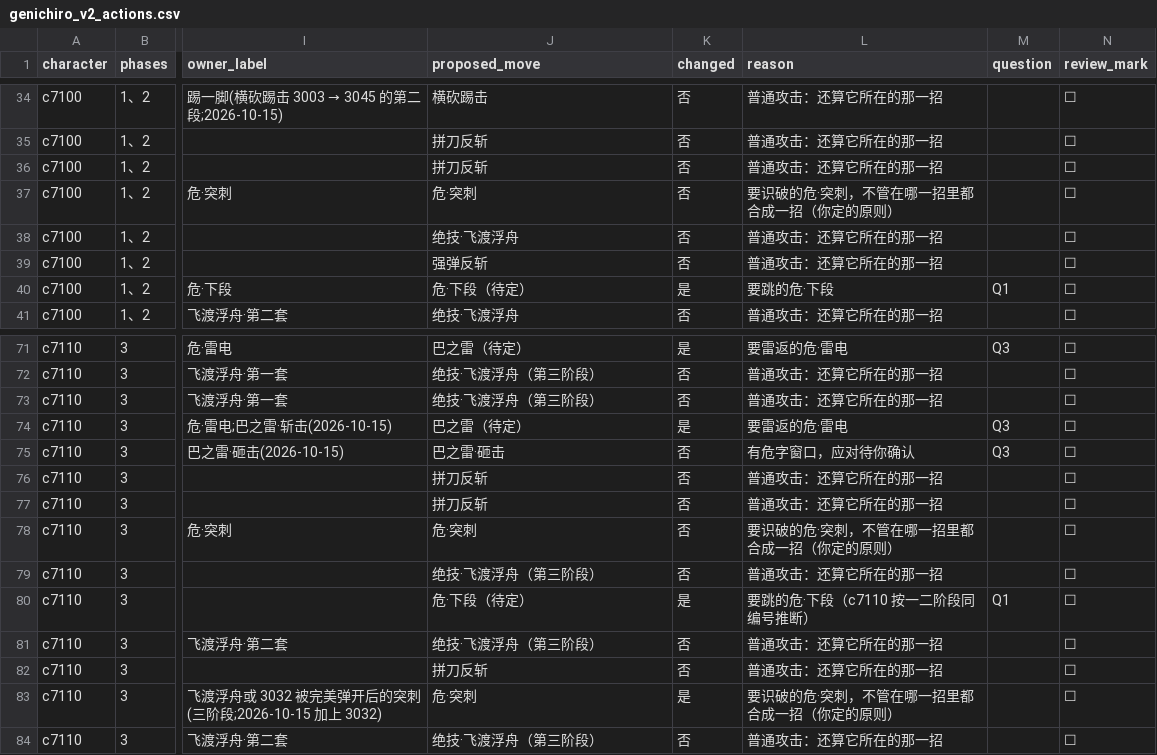
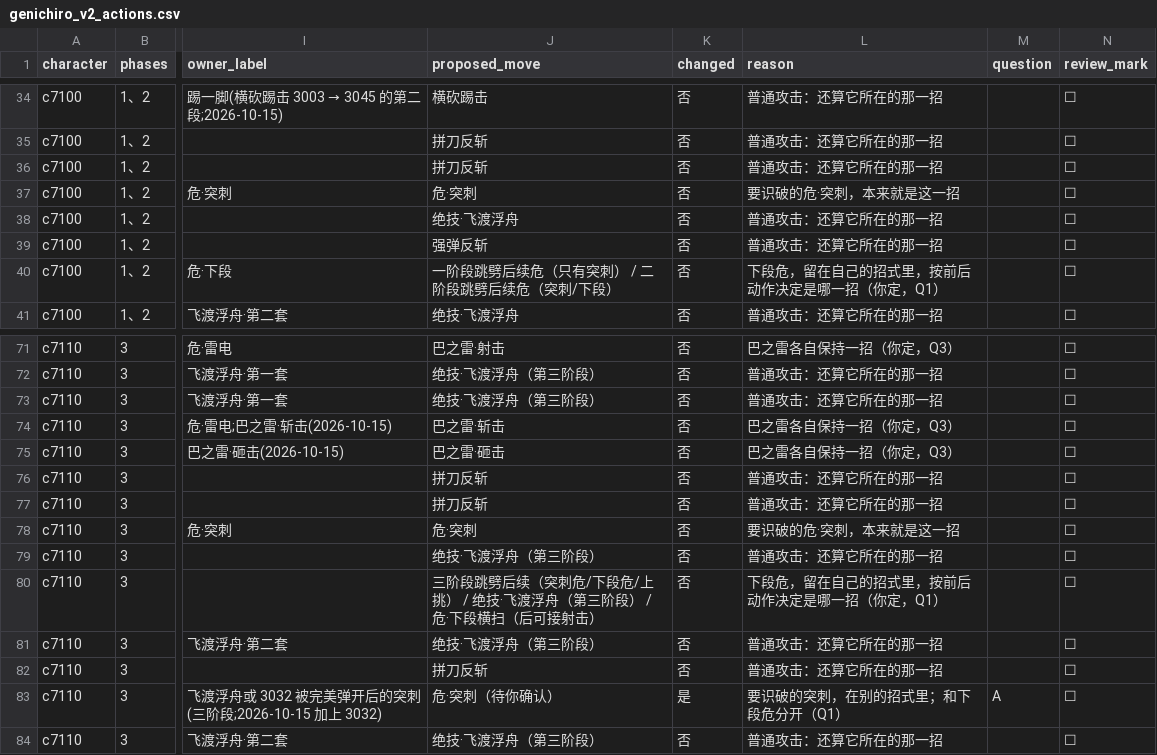
Before and after one commit to CanYouTeachMeHowToCode/Sekiro-boss-practice-analytics, a CSV file: research/ground_truth/semantic/genichiro_v2_actions.csv, drawn as a sheet; only a part is shown, gaps mark what is left out; the diff covers the shown part only; the diff names each change by its address in the sheet, - before the commit and + after, or states it on an @@ line.

```diff
--- a/research/ground_truth/semantic/genichiro_v2_actions.csv
+++ b/research/ground_truth/semantic/genichiro_v2_actions.csv
-L37 (reason): 要识破的危·突刺，不管在哪一招里都合成一招（你定的原则）
+L37 (reason): 要识破的危·突刺，本来就是这一招
-J40 (proposed_move): 危·下段（待定）
+J40 (proposed_move): 一阶段跳劈后续危（只有突刺） / 二阶段跳劈后续危（突刺/下段）
-K40 (changed): 是
+K40 (changed): 否
-L40 (reason): 要跳的危·下段
+L40 (reason): 下段危，留在自己的招式里，按前后动作决定是哪一招（你定，Q1）
-M40 (question): Q1
+M40 (question): (empty)
-J71 (proposed_move): 巴之雷（待定）
+J71 (proposed_move): 巴之雷·射击
-K71 (changed): 是
+K71 (changed): 否
-L71 (reason): 要雷返的危·雷电
+L71 (reason): 巴之雷各自保持一招（你定，Q3）
-M71 (question): Q3
+M71 (question): (empty)
-J74 (proposed_move): 巴之雷（待定）
+J74 (proposed_move): 巴之雷·斩击
-K74 (changed): 是
+K74 (changed): 否
-L74 (reason): 要雷返的危·雷电
+L74 (reason): 巴之雷各自保持一招（你定，Q3）
-M74:M75 (question): Q3
+M74:M75 (question): (empty)
-L75 (reason): 有危字窗口，应对待你确认
+L75 (reason): 巴之雷各自保持一招（你定，Q3）
-L78 (reason): 要识破的危·突刺，不管在哪一招里都合成一招（你定的原则）
+L78 (reason): 要识破的危·突刺，本来就是这一招
-J80 (proposed_move): 危·下段（待定）
+J80 (proposed_move): 三阶段跳劈后续（突刺危/下段危/上挑） / 绝技·飞渡浮舟（第三阶段） / 危·下段横扫（后可接射击）
-K80 (changed): 是
+K80 (changed): 否
-L80 (reason): 要跳的危·下段（c7110 按一二阶段同编号推断）
+L80 (reason): 下段危，留在自己的招式里，按前后动作决定是哪一招（你定，Q1）
-M80 (question): Q1
+M80 (question): (empty)
-J83 (proposed_move): 危·突刺
+J83 (proposed_move): 危·突刺（待你确认）
-L83 (reason): 要识破的危·突刺，不管在哪一招里都合成一招（你定的原则）
+L83 (reason): 要识破的突刺，在别的招式里；和下段危分开（Q1）
-M83 (question): (empty)
+M83 (question): A
```
Also changed, not shown: 78 edited cells elsewhere in this file, 2 other files.
